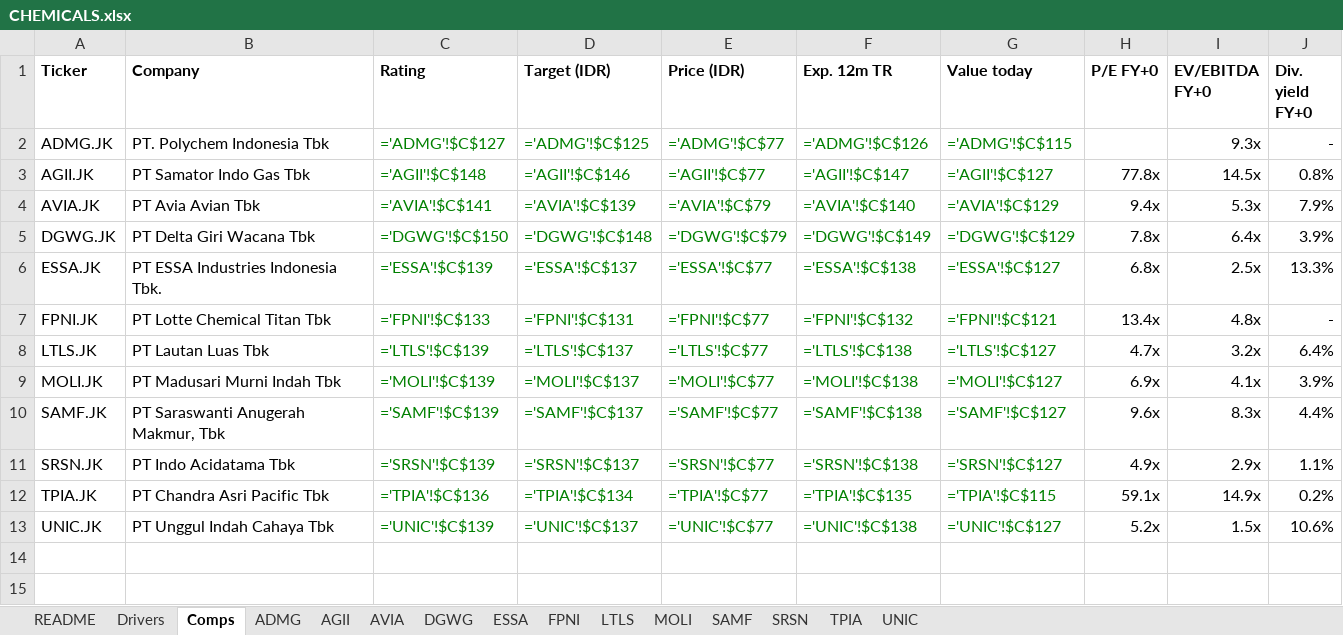
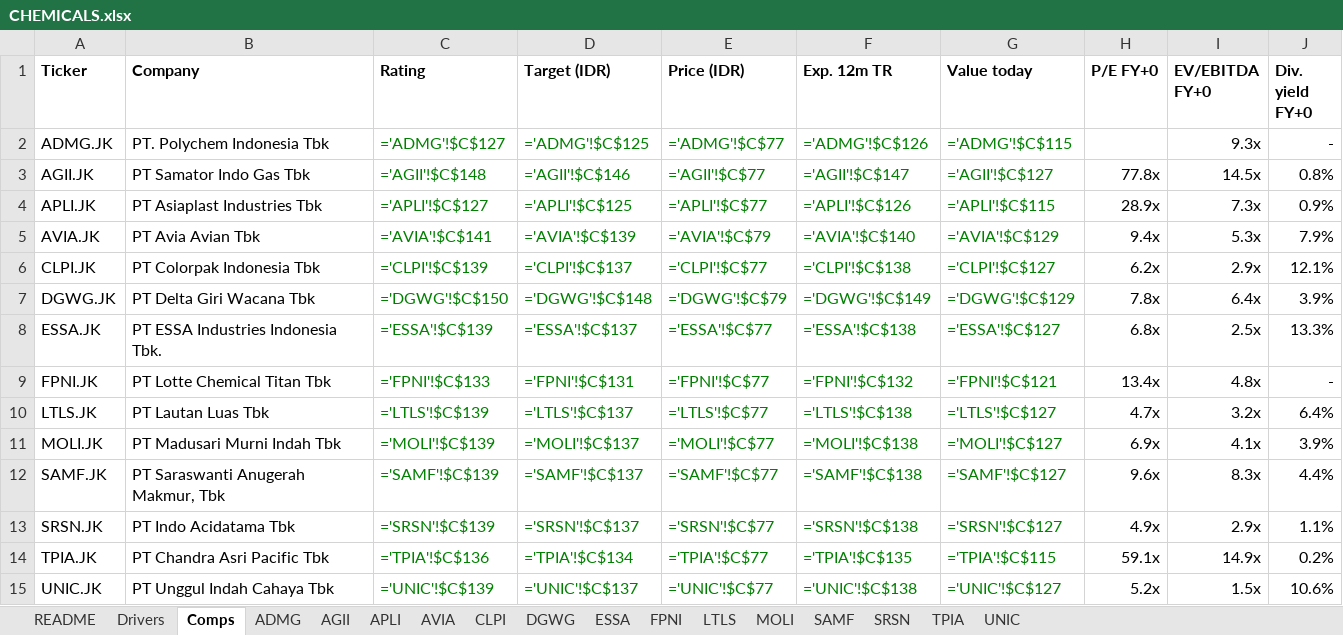
Before and after one commit to snipekick/sixsouth-dashboard, an Excel workbook: models/CHEMICALS.xlsx, sheet Comps, drawn as a sheet; values as stored, in another font and other column widths than the file's, no borders; formulas without a stored value are shown as written; the diff names each change by its address in the sheet, - before the commit and + after, or states it on an @@ line.

```diff
--- a/models/CHEMICALS.xlsx (sheet Comps)
+++ b/models/CHEMICALS.xlsx (sheet Comps)
+sheet tab: APLI
+sheet tab: CLPI
+row 4: APLI.JK | PT Asiaplast Industries Tbk | ='APLI'!$C$127 | ='APLI'!$C$125 | ='APLI'!$C$77 | ='APLI'!$C$126 | ='APLI'!$C$115 | 28.9x | 7.3x | 0.9%
+row 6: CLPI.JK | PT Colorpak Indonesia Tbk | ='CLPI'!$C$139 | ='CLPI'!$C$137 | ='CLPI'!$C$77 | ='CLPI'!$C$138 | ='CLPI'!$C$127 | 6.2x | 2.9x | 12.1%
```
Also changed, not shown: sheet README, 28 other files.
